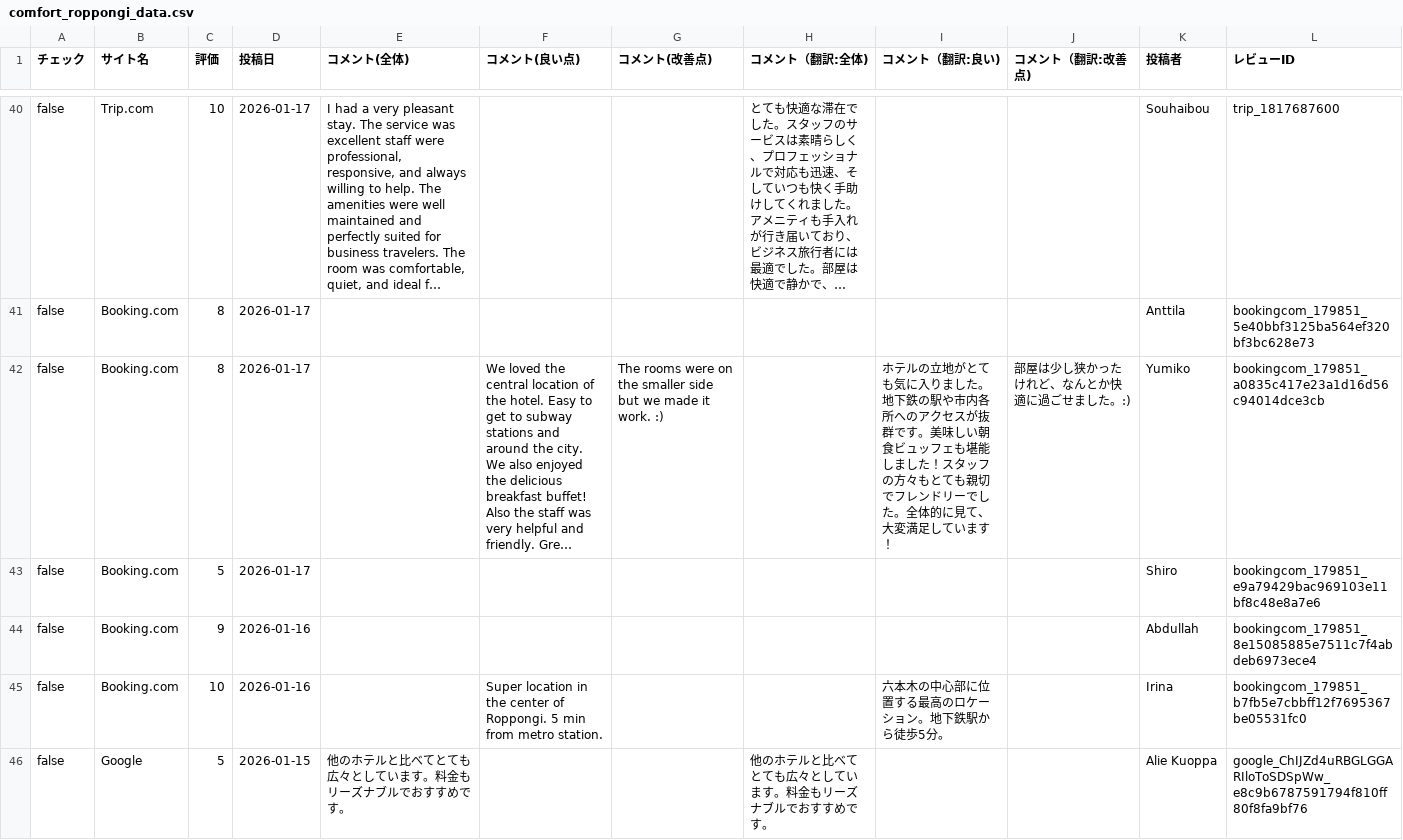
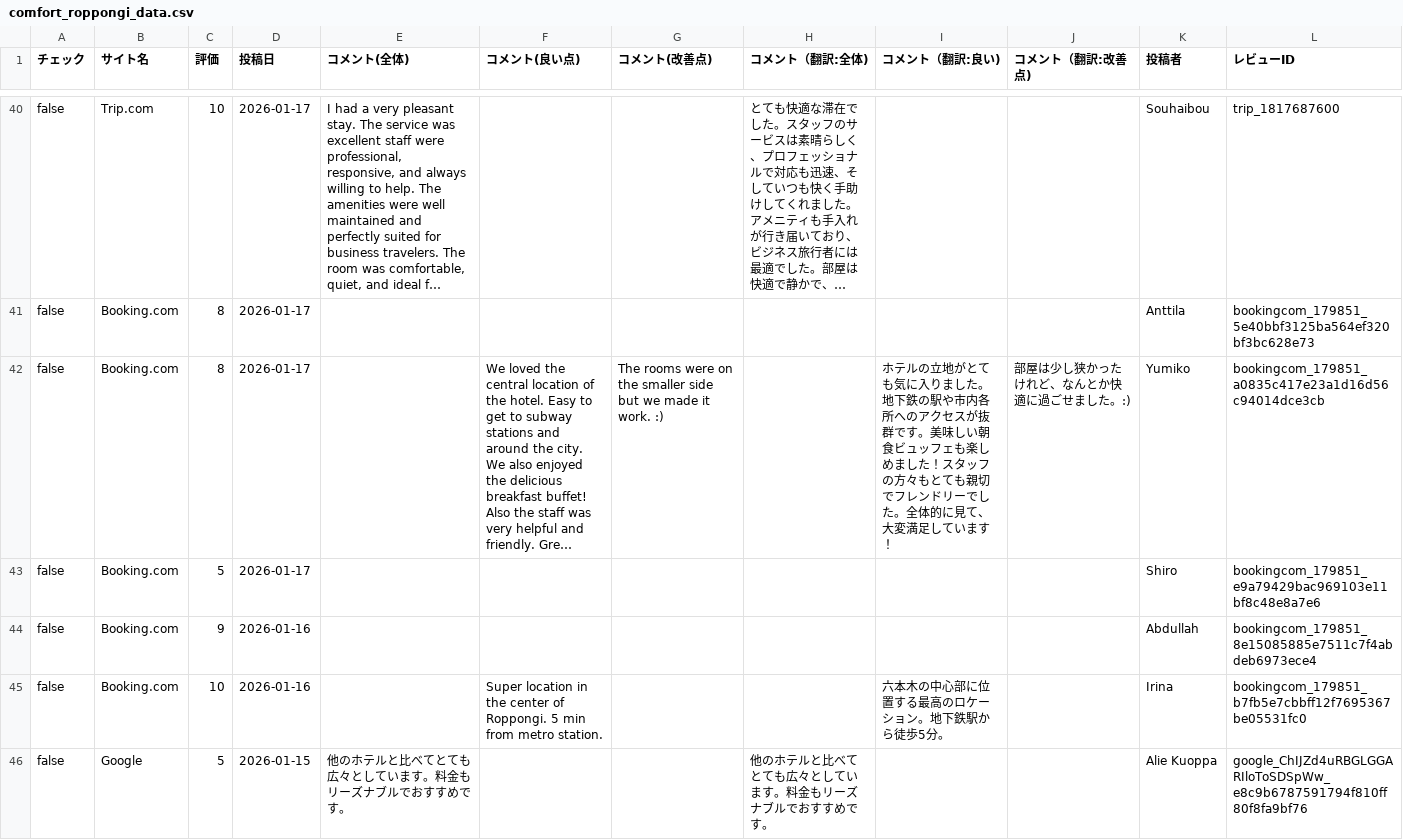
Before and after one commit to TAKAHASHIMITSUGU329/primechange-portal, a CSV file: データ/ホテル口コミデータ/comfort_roppongi_data.csv, drawn as a sheet; only a part is shown, gaps mark what is left out; long unchanged cells end in …; the diff covers the shown part only; the diff names each change by its address in the sheet, - before the commit and + after, or states it on an @@ line.

```diff
--- a/データ/ホテル口コミデータ/comfort_roppongi_data.csv
+++ b/データ/ホテル口コミデータ/comfort_roppongi_data.csv
-I42 (コメント（翻訳:良い)): …ッフェも堪能しました！…
+I42 (コメント（翻訳:良い)): …ッフェも楽しめました！…
```
Also changed, not shown: 22 edited cells elsewhere in this file, データ/ホテル口コミデータ/comfort_suites_tokyobay_data.csv, データ/ホテル口コミデータ/comment_yokohama_data.csv, 44 other files.
